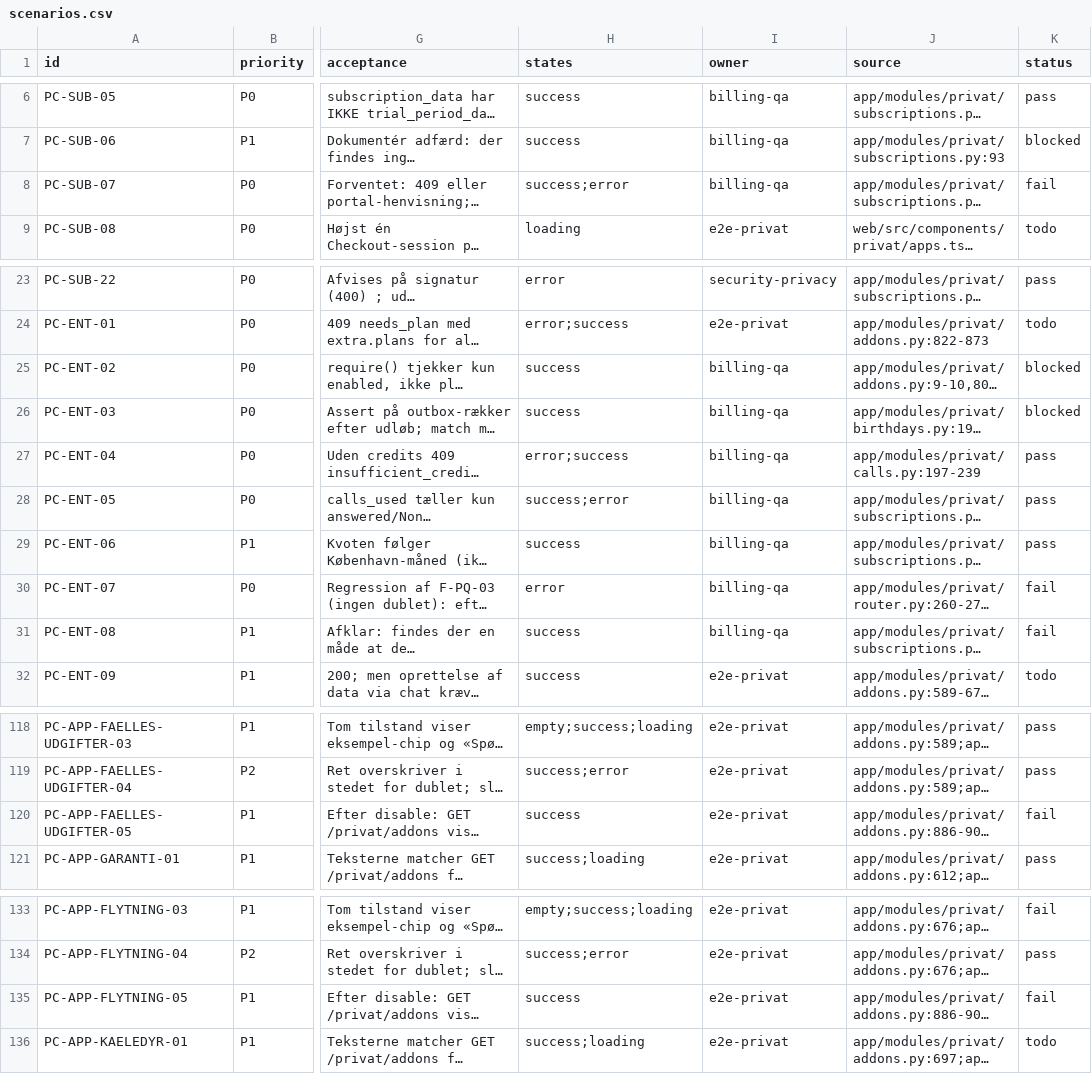
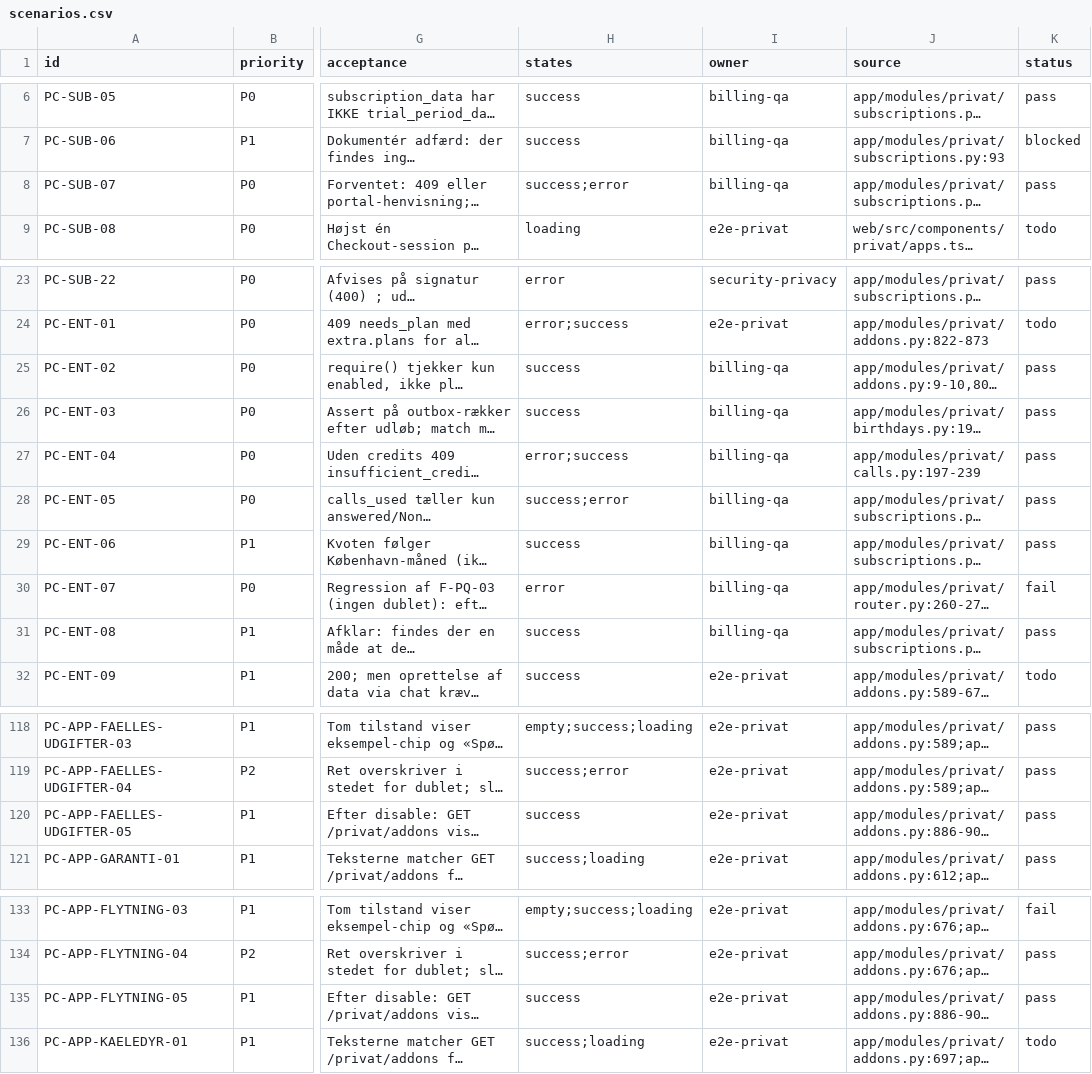
Before and after one commit to TigerMonkRep/dialogbot, a CSV file: qa/privat/scenarios.csv, drawn as a sheet; only a part is shown, gaps mark what is left out; long unchanged cells end in …; the diff names each change by its address in the sheet, - before the commit and + after, or states it on an @@ line.

```diff
--- a/qa/privat/scenarios.csv
+++ b/qa/privat/scenarios.csv
-K8 (status): fail
+K8 (status): pass
-K25:K26 (status): blocked
+K25:K26 (status): pass
-K31 (status): fail
+K31 (status): pass
-K120 (status): fail
+K120 (status): pass
-K135 (status): fail
+K135 (status): pass
```
Also changed, not shown: 40 other files.
